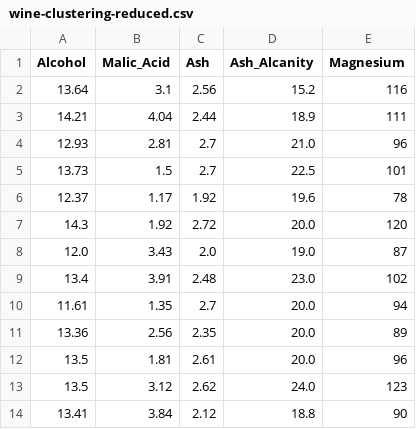
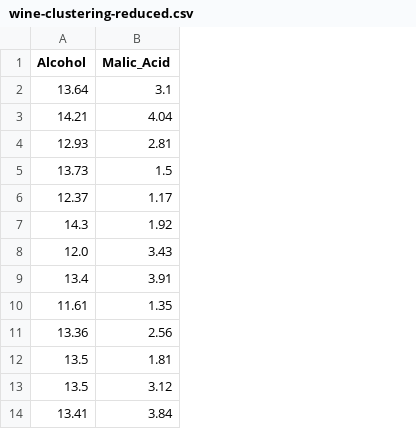
Before and after one commit to D3ybid/Group-1-Machine-Learning, a CSV file: wine-clustering-reduced.csv, drawn as a sheet; only a part is shown; the diff names each change by its address in the sheet, - before the commit and + after, or states it on an @@ line.

```diff
--- a/wine-clustering-reduced.csv
+++ b/wine-clustering-reduced.csv
-column C (Ash), rows 2-14: 2.56 | 2.44 | 2.7 | 2.7 | 1.92 | 2.72 | 2.0 | 2.48 | 2.7 | 2.35 | 2.61 | 2.62 | 2.12
-column D (Ash_Alcanity), rows 2-14: 15.2 | 18.9 | 21.0 | 22.5 | 19.6 | 20.0 | 19.0 | 23.0 | 20.0 | 20.0 | 20.0 | 24.0 | 18.8
-column E (Magnesium), rows 2-14: 116 | 111 | 96 | 101 | 78 | 120 | 87 | 102 | 94 | 89 | 96 | 123 | 90
```
Also changed, not shown: 1 other file.
